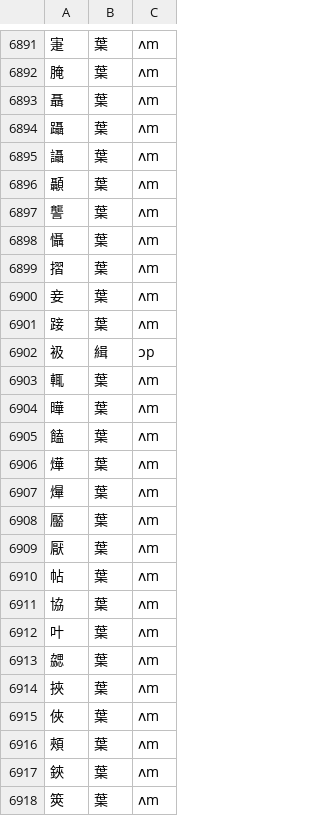
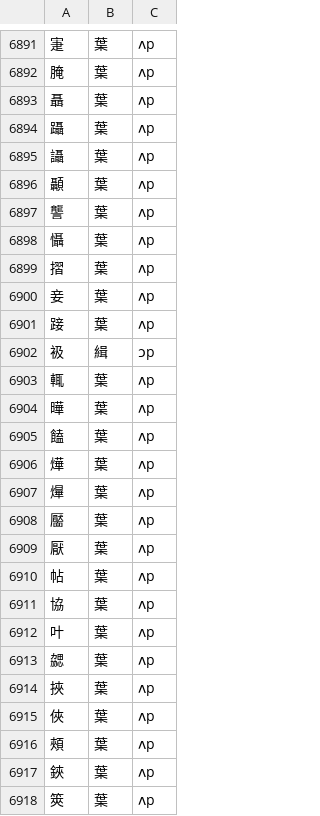
Before and after one commit to guavajuice/qieyun, a CSV file: public/data/jierngkor_hwerngluik.csv, drawn as a sheet; only a part is shown, gaps mark what is left out; the diff covers the shown part only.

```diff
--- a/public/data/jierngkor_hwerngluik.csv
+++ b/public/data/jierngkor_hwerngluik.csv
@@ -6891,28 +6891,28 @@
-寁,葉,ʌm
-腌,葉,ʌm
-聶,葉,ʌm
-躡,葉,ʌm
-讘,葉,ʌm
-顳,葉,ʌm
-讋,葉,ʌm
-懾,葉,ʌm
-摺,葉,ʌm
-妾,葉,ʌm
-踥,葉,ʌm
+寁,葉,ʌp
+腌,葉,ʌp
+聶,葉,ʌp
+躡,葉,ʌp
+讘,葉,ʌp
+顳,葉,ʌp
+讋,葉,ʌp
+懾,葉,ʌp
+摺,葉,ʌp
+妾,葉,ʌp
+踥,葉,ʌp
 衱,緝,ɔp
-輒,葉,ʌm
-曄,葉,ʌm
-饁,葉,ʌm
-燁,葉,ʌm
-㷸,葉,ʌm
-靨,葉,ʌm
-厭,葉,ʌm
-帖,葉,ʌm
-協,葉,ʌm
-叶,葉,ʌm
-勰,葉,ʌm
-挾,葉,ʌm
-俠,葉,ʌm
-頰,葉,ʌm
-鋏,葉,ʌm
-筴,葉,ʌm
+輒,葉,ʌp
+曄,葉,ʌp
+饁,葉,ʌp
+燁,葉,ʌp
+㷸,葉,ʌp
+靨,葉,ʌp
+厭,葉,ʌp
+帖,葉,ʌp
+協,葉,ʌp
+叶,葉,ʌp
+勰,葉,ʌp
+挾,葉,ʌp
+俠,葉,ʌp
+頰,葉,ʌp
+鋏,葉,ʌp
+筴,葉,ʌp
```
Also changed, not shown: 68 edited cells elsewhere in this file.
